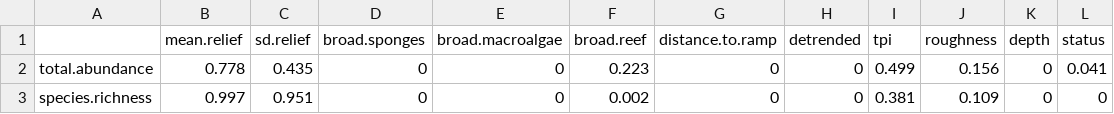
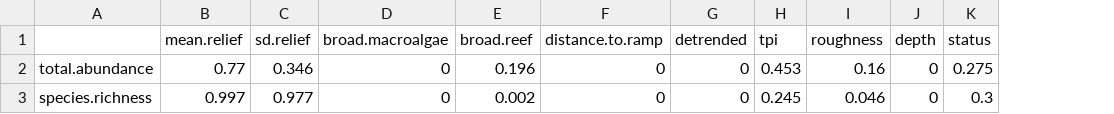
Before and after one commit to UWA-Marine-Ecology-Group-projects/mac-swc, a CSV file: output/fish gamms/2020_south-west_stereo-BRUVs_all.var.imp.csv, drawn as a sheet; removed rows and columns are numbered as before the commit, all else as after; the diff names each change by its address in the sheet, - before the commit and + after, or states it on an @@ line.

```diff
--- a/output/fish gamms/2020_south-west_stereo-BRUVs_all.var.imp.csv
+++ b/output/fish gamms/2020_south-west_stereo-BRUVs_all.var.imp.csv
-column D (broad.sponges), row 3: 0
-row 2: total.abundance | 0.778 | 0.435 | 0 | 0 | 0.223 | 0 | 0 | 0.499 | 0.156 | 0 | 0.041
+row 2: total.abundance | 0.77 | 0.346 | 0 | 0.196 | 0 | 0 | 0.453 | 0.16 | 0 | 0.275
-C3 (sd.relief): 0.951
+C3 (sd.relief): 0.977
-H3 (tpi): 0.381
+H3 (tpi): 0.245
-I3 (roughness): 0.109
+I3 (roughness): 0.046
-K3 (status): 0
+K3 (status): 0.3
```
Also changed, not shown: output/fish gamms/2020_south-west_stereo-BRUVs_all.mod.fits.csv, output/fish gamms/2020_south-west_stereo-BRUVs_length_all.mod.fits.csv, 47 other files.
